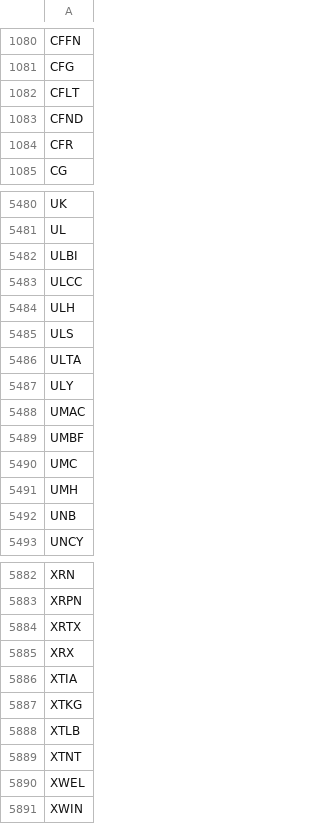
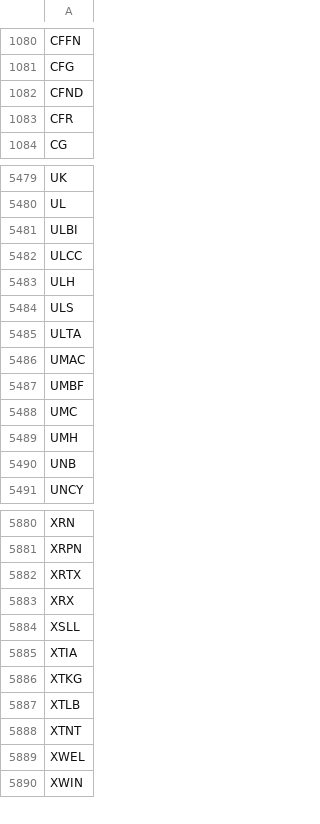
Before and after one commit to tu1258/Stock-Screener, a CSV file: stock_ticker.csv, drawn as a sheet; only a part is shown, gaps mark what is left out; removed rows and columns are numbered as before the commit, all else as after; the diff names each change by its address in the sheet, - before the commit and + after, or states it on an @@ line.

```diff
--- a/stock_ticker.csv
+++ b/stock_ticker.csv
-row 1082: CFLT
-row 5487: ULY
+row 5884: XSLL
```
Also changed, not shown: csv/watchlist.csv, stock_data_rs.csv, 3 other files.
